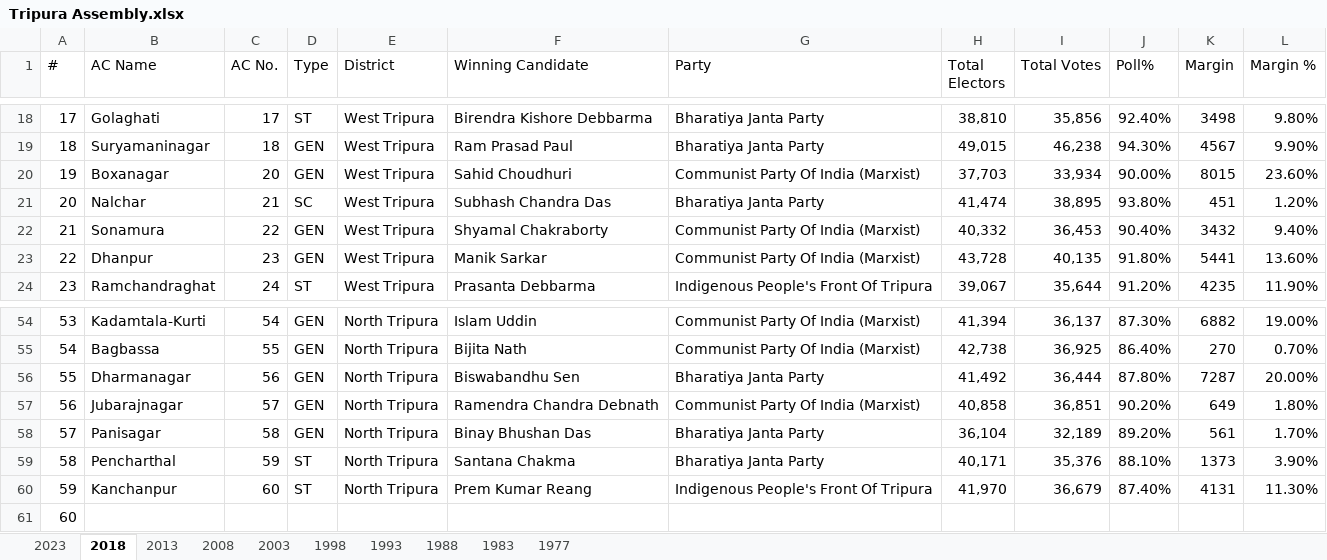
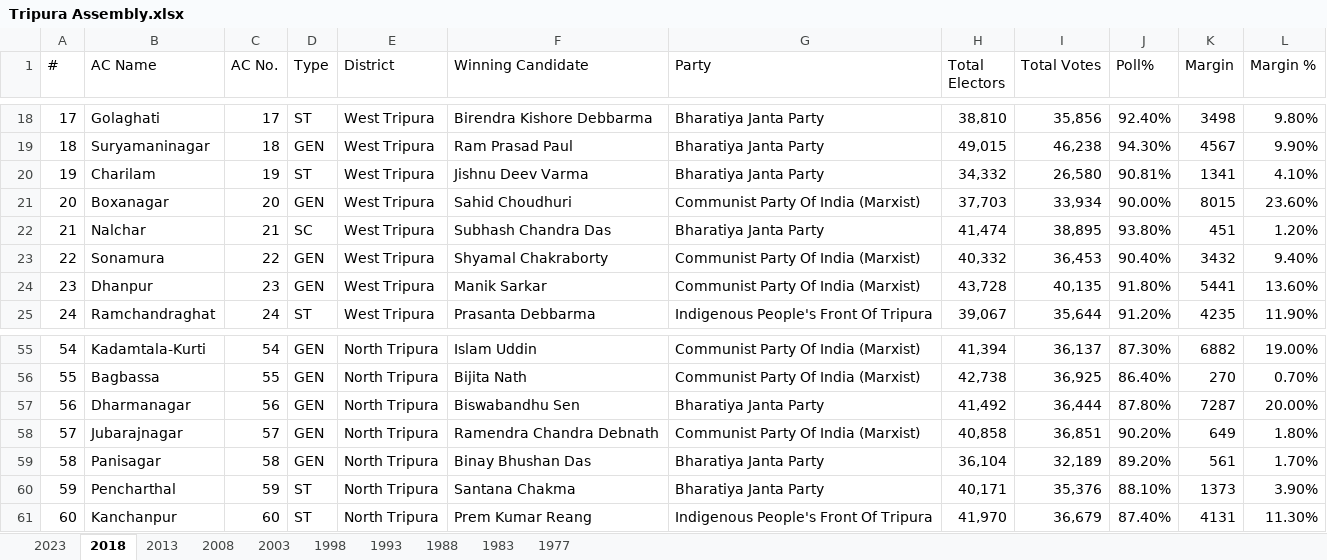
Before and after one commit to SuhasMartha/Infosys-ElectViz-Election-Data-Visualization, an Excel workbook: Tripura/Tripura Assembly.xlsx, sheet 2018, drawn as a sheet; only a part is shown, gaps mark what is left out; values as stored, in another font and other column widths than the file's, no cell formats; removed rows and columns are numbered as before the commit, all else as after; the diff names each change by its address in the sheet, - before the commit and + after, or states it on an @@ line.

```diff
--- a/Tripura/Tripura Assembly.xlsx (sheet 2018)
+++ b/Tripura/Tripura Assembly.xlsx (sheet 2018)
+row 20: 19 | Charilam | 19 | ST | West Tripura | Jishnu Deev Varma | Bharatiya Janta Party | 34,332 | 26,580 | 90.81% | 1341 | 4.10%
@@ column A (#) renumbered between rows 21 and 61 @@
-row 61: 60
```
Also changed, not shown: sheet 2023, sheet 2013, cell formats.
